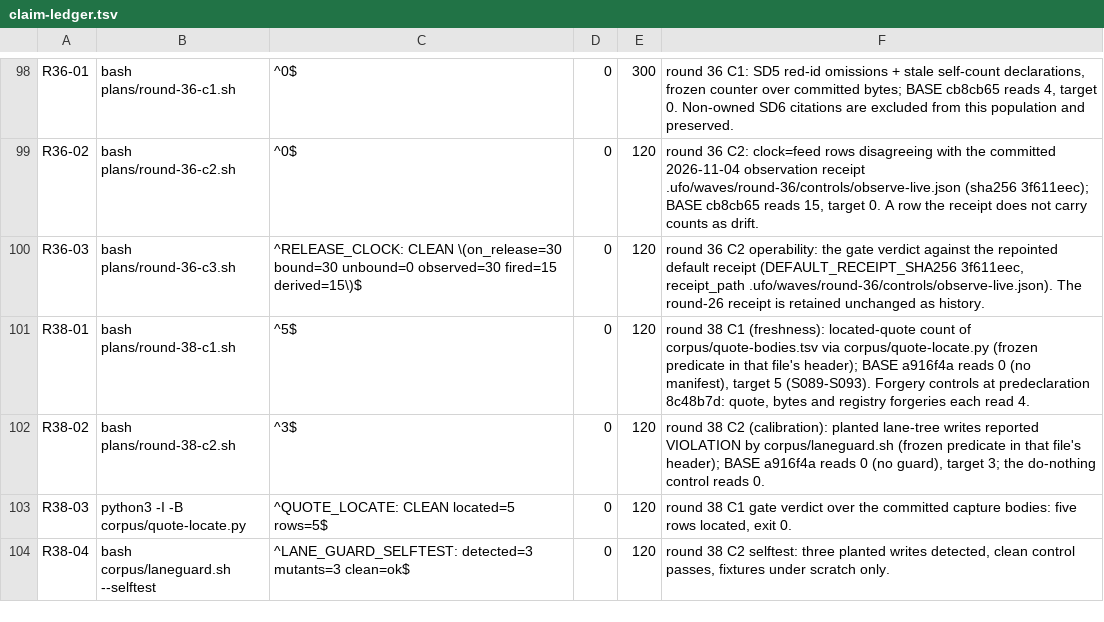
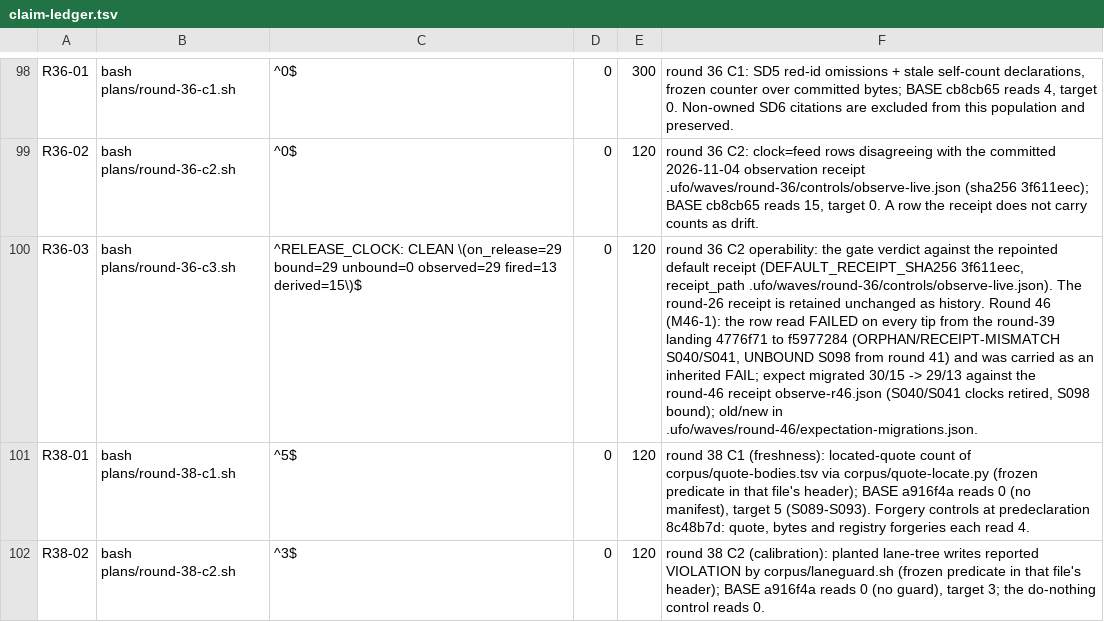
Before and after one commit to VeigaPunk/kagi-shokunin, a TSV file: corpus/claim-ledger.tsv, drawn as a sheet; only a part is shown, gaps mark what is left out; the shorter side is filled out with more unchanged rows; the diff names each change by its address in the sheet, - before the commit and + after, or states it on an @@ line.

```diff
--- a/corpus/claim-ledger.tsv
+++ b/corpus/claim-ledger.tsv
-C100: ^RELEASE_CLOCK: CLEAN \(on_release=30 bound=30 unbound=0 observed=30 fired=15 derived=15\)$
+C100: ^RELEASE_CLOCK: CLEAN \(on_release=29 bound=29 unbound=0 observed=29 fired=13 derived=15\)$
-F100: …as history.
+F100: …as history. Round 46 (M46-1): the row read FAILED on every tip from the round-39 landing 4776f71 to f5977284 (ORPHAN/RECEIPT-MISMATCH S040/S041, UNBOUND S098 from round 41) and was carried as an inherited FAIL; expect migrated 30/15 -> 29/13 against the round-46 receipt observe-r46.json (S040/S041 clocks retired, S098 bound); old/new in .ufo/waves/round-46/expectation-migrations.json.
```
Also changed, not shown: corpus/claims-declared.tsv, corpus/release-clocks.tsv, 15 other files.
